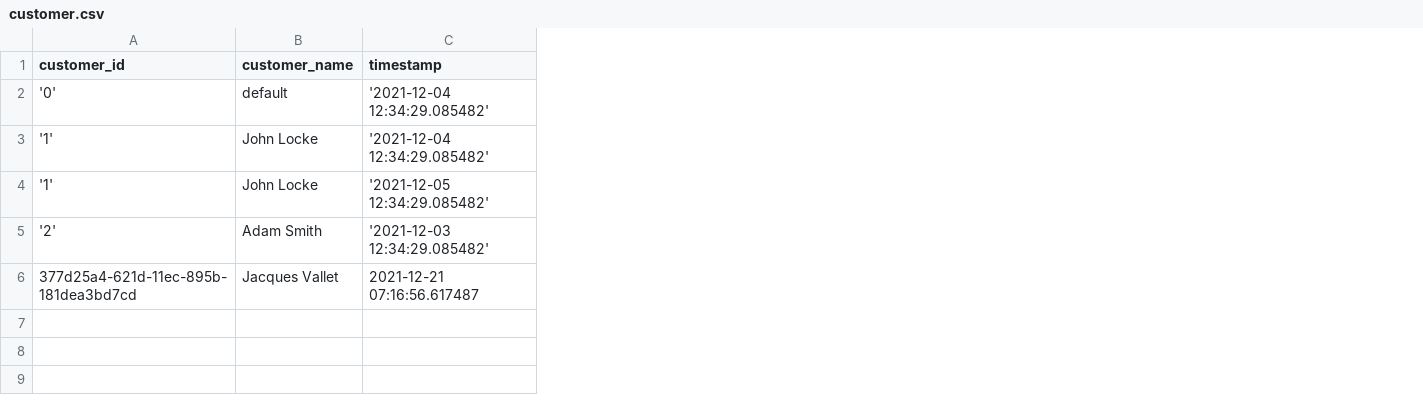
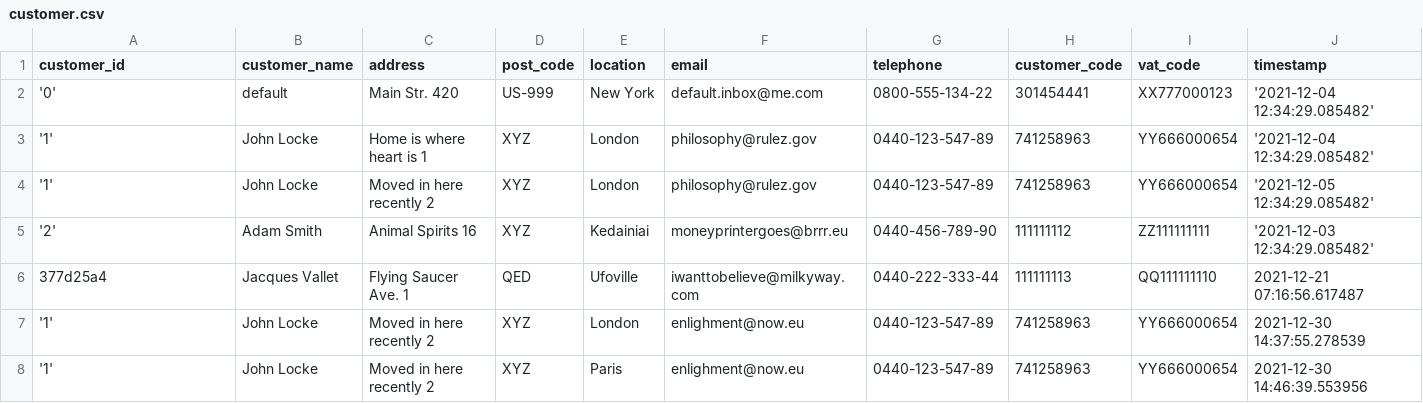
Before and after one commit to marloz/sandeliapp, a CSV file: data/customer.csv, drawn as a sheet; the diff names each change by its address in the sheet, - before the commit and + after, or states it on an @@ line.

Commit message:
expanded customer attributes (address, email, etc) and added edit functionality

```diff
--- a/data/customer.csv
+++ b/data/customer.csv
+column C (address), rows 2-6: Main Str. 420 | Home is where heart is 1 | Moved in here recently 2 | Animal Spirits 16 | Flying Saucer Ave. 1
+column D (post_code), rows 2-6: US-999 | XYZ | XYZ | XYZ | QED
+column E (location), rows 2-6: New York | London | London | Kedainiai | Ufoville
+column F (email), rows 2-6: default.inbox@me.com | philosophy@rulez.gov | philosophy@rulez.gov | moneyprintergoes@brrr.eu | iwanttobelieve@milkyway.com
+column G (telephone), rows 2-6: 0800-555-134-22 | 0440-123-547-89 | 0440-123-547-89 | 0440-456-789-90 | 0440-222-333-44
+column H (customer_code), rows 2-6: 301454441 | 741258963 | 741258963 | 111111112 | 111111113
+column I (vat_code), rows 2-6: XX777000123 | YY666000654 | YY666000654 | ZZ111111111 | QQ111111110
-A6 (customer_id): 377d25a4-621d-11ec-895b-181dea3bd7cd
+A6 (customer_id): 377d25a4
+row 7: '1' | John Locke | Moved in here recently 2 | XYZ | London | enlighment@now.eu | 0440-123-547-89 | 741258963 | YY666000654 | 2021-12-30 14:37:55.278539
+row 8: '1' | John Locke | Moved in here recently 2 | XYZ | Paris | enlighment@now.eu | 0440-123-547-89 | 741258963 | YY666000654 | 2021-12-30 14:46:39.553956
```
Also changed, not shown: 7 other files.
